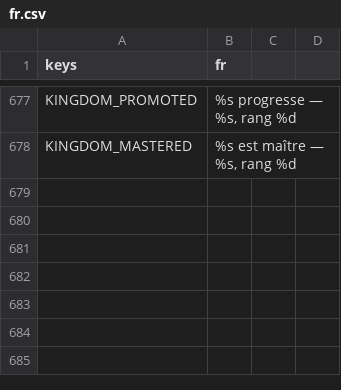
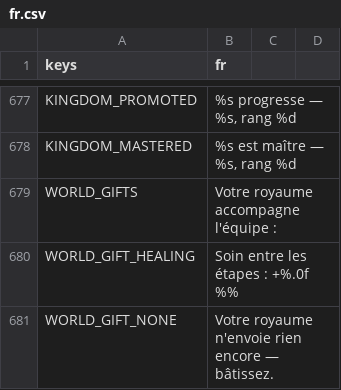
Before and after one commit to gaetanribeiro-jpg/Jeu-Mobile, a CSV file: data/i18n/fr.csv, drawn as a sheet; only a part is shown, gaps mark what is left out; the diff names each change by its address in the sheet, - before the commit and + after, or states it on an @@ line.

```diff
--- a/data/i18n/fr.csv
+++ b/data/i18n/fr.csv
+row 679: WORLD_GIFTS | Votre royaume accompagne l'équipe :
+row 680: WORLD_GIFT_HEALING | Soin entre les étapes : +%.0f %%
+row 681: WORLD_GIFT_NONE | Votre royaume n'envoie rien encore — bâtissez.
```
Also changed, not shown: 4 other files.
